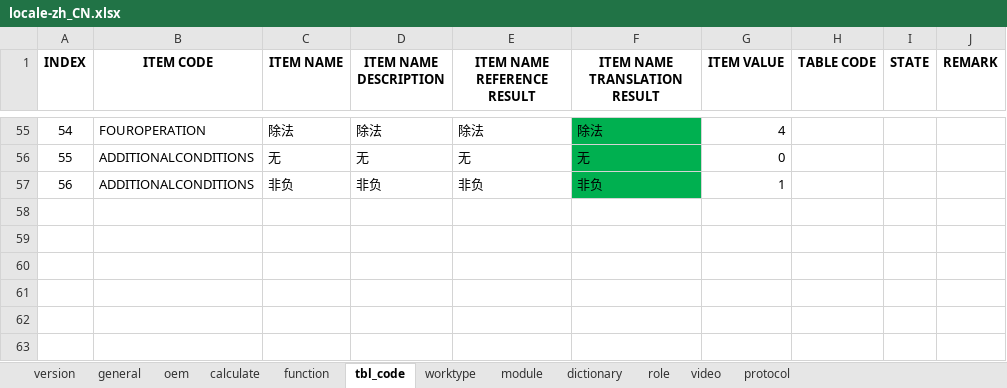
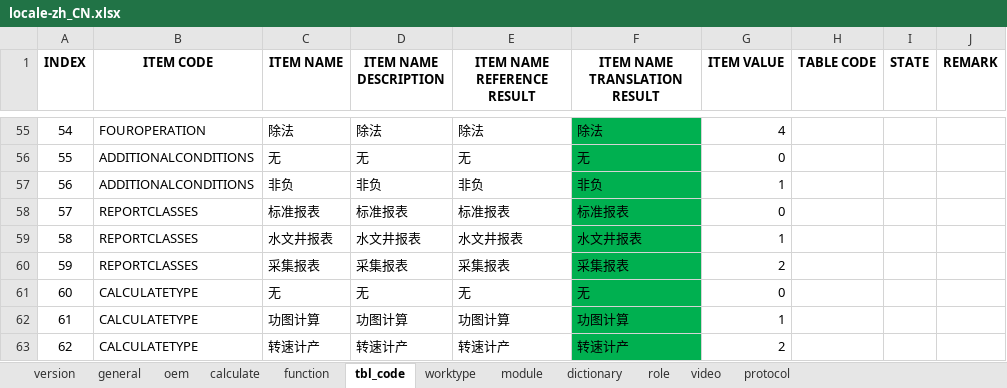
Before and after one commit to cosog/ap, an Excel workbook: WebRoot/oem/cnpc/locale/locale-zh_CN.xlsx, sheet tbl_code, drawn as a sheet; only a part is shown, gaps mark what is left out; values as stored, in another font and other column widths than the file's, no borders; the diff names each change by its address in the sheet, - before the commit and + after, or states it on an @@ line.

```diff
--- a/WebRoot/oem/cnpc/locale/locale-zh_CN.xlsx (sheet tbl_code)
+++ b/WebRoot/oem/cnpc/locale/locale-zh_CN.xlsx (sheet tbl_code)
+row 58: 57 | REPORTCLASSES | 标准报表 | 标准报表 | 标准报表 | 标准报表 | 0
+row 59: 58 | REPORTCLASSES | 水文井报表 | 水文井报表 | 水文井报表 | 水文井报表 | 1
+row 60: 59 | REPORTCLASSES | 采集报表 | 采集报表 | 采集报表 | 采集报表 | 2
+row 61: 60 | CALCULATETYPE | 无 | 无 | 无 | 无 | 0
+row 62: 61 | CALCULATETYPE | 功图计算 | 功图计算 | 功图计算 | 功图计算 | 1
+row 63: 62 | CALCULATETYPE | 转速计产 | 转速计产 | 转速计产 | 转速计产 | 2
```
Also changed, not shown: WebRoot/oem/cnpc/locale/locale-en.xlsx, WebRoot/oem/cnpc/locale/locale-ru.xlsx, 13 other files.
